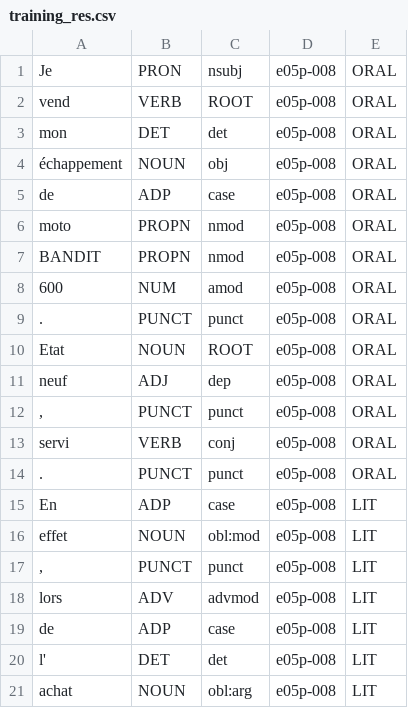
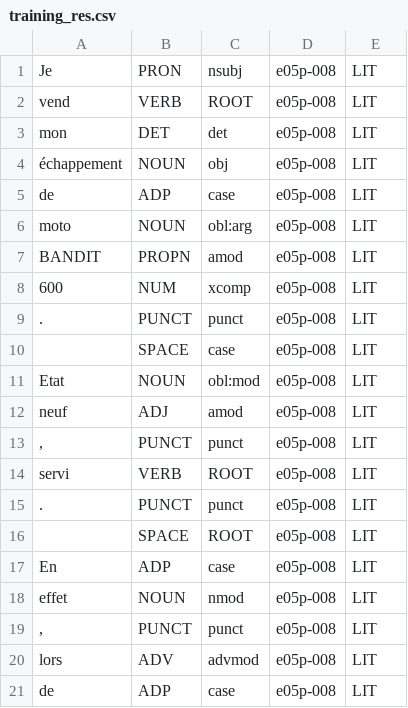
Before and after one commit to ESC-Linguistic-Baselines/Teki, a CSV file: app_resources/train_files/training_res.csv, drawn as a sheet; only a part is shown; the shorter side is filled out with more unchanged rows; the diff covers the shown part only.

```diff
--- a/app_resources/train_files/training_res.csv
+++ b/app_resources/train_files/training_res.csv
@@ -1,17 +1,19 @@
- Je,PRON,nsubj,e05p-008,ORAL
-vend,VERB,ROOT,e05p-008,ORAL
-mon,DET,det,e05p-008,ORAL
-échappement,NOUN,obj,e05p-008,ORAL
-de,ADP,case,e05p-008,ORAL
-moto,PROPN,nmod,e05p-008,ORAL
-BANDIT,PROPN,nmod,e05p-008,ORAL
-600,NUM,amod,e05p-008,ORAL
-.,PUNCT,punct,e05p-008,ORAL
-Etat,NOUN,ROOT,e05p-008,ORAL
-neuf,ADJ,dep,e05p-008,ORAL
-",",PUNCT,punct,e05p-008,ORAL
-servi,VERB,conj,e05p-008,ORAL
-.,PUNCT,punct,e05p-008,ORAL
+Je,PRON,nsubj,e05p-008,LIT
+vend,VERB,ROOT,e05p-008,LIT
+mon,DET,det,e05p-008,LIT
+échappement,NOUN,obj,e05p-008,LIT
+de,ADP,case,e05p-008,LIT
+moto,NOUN,obl:arg,e05p-008,LIT
+BANDIT,PROPN,amod,e05p-008,LIT
+600,NUM,xcomp,e05p-008,LIT
+.,PUNCT,punct,e05p-008,LIT
+ ,SPACE,case,e05p-008,LIT
+Etat,NOUN,obl:mod,e05p-008,LIT
+neuf,ADJ,amod,e05p-008,LIT
+",",PUNCT,punct,e05p-008,LIT
+servi,VERB,ROOT,e05p-008,LIT
+.,PUNCT,punct,e05p-008,LIT
+ ,SPACE,ROOT,e05p-008,LIT
 En,ADP,case,e05p-008,LIT
-effet,NOUN,obl:mod,e05p-008,LIT
+effet,NOUN,nmod,e05p-008,LIT
 ",",PUNCT,punct,e05p-008,LIT
```
Also changed, not shown: 1 added row and 9 edited cells elsewhere in this file, 17 other files.
